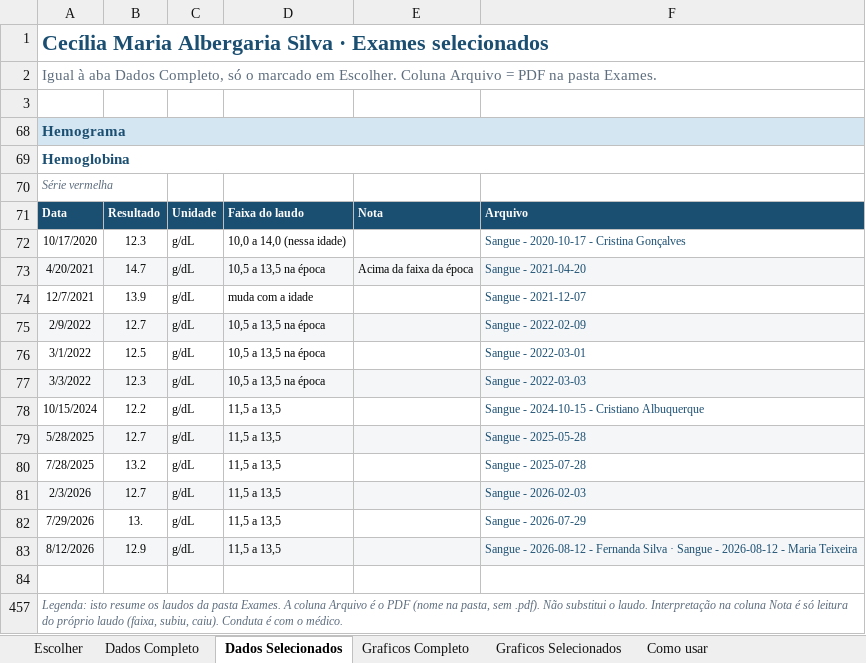
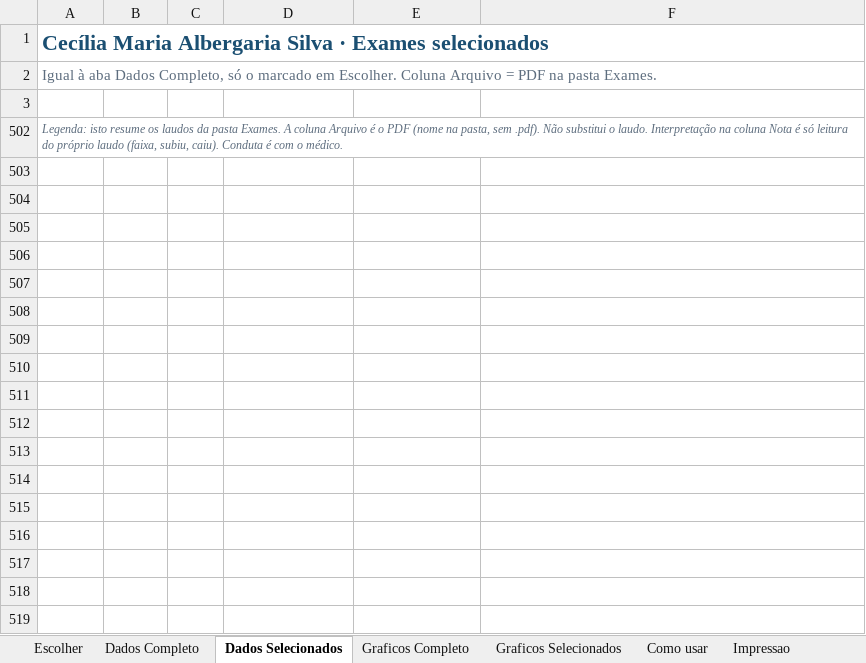
Before and after one commit to ARafaelSF/CuidadosMedicosCecilia, an Excel workbook: Exames/Evolução Exames.xlsm, sheet Dados Selecionados, drawn as a sheet; values as stored, in another font and other column widths than the file's, no borders; the diff names each change by its address in the sheet, - before the commit and + after, or states it on an @@ line.

```diff
--- a/Exames/Evolução Exames.xlsm (sheet Dados Selecionados)
+++ b/Exames/Evolução Exames.xlsm (sheet Dados Selecionados)
+sheet tab: Impressao
@@ row 68 hidden: Hemograma @@
@@ row 69 hidden: Hemoglobina @@
@@ row 70 hidden: Série vermelha @@
-row 71: Data | Resultado | Unidade | Faixa do laudo | Nota | Arquivo
@@ row 72 hidden: 10/17/2020 | 12.3 | g/dL | 10,0 a 14,0 (nessa idade) |  | Sangue - 2020-10-17 - Cristina Gonçalves @@
@@ row 73 hidden: 4/20/2021 | 14.7 | g/dL | 10,5 a 13,5 na época | Acima da faixa da época | Sangue - 2021-04-20 @@
@@ row 74 hidden: 12/7/2021 | 13.9 | g/dL | muda com a idade |  | Sangue - 2021-12-07 @@
@@ row 75 hidden: 2/9/2022 | 12.7 | g/dL | 10,5 a 13,5 na época |  | Sangue - 2022-02-09 @@
@@ row 76 hidden: 3/1/2022 | 12.5 | g/dL | 10,5 a 13,5 na época |  | Sangue - 2022-03-01 @@
@@ row 77 hidden: 3/3/2022 | 12.3 | g/dL | 10,5 a 13,5 na época |  | Sangue - 2022-03-03 @@
@@ row 78 hidden: 10/15/2024 | 12.2 | g/dL | 11,5 a 13,5 |  | Sangue - 2024-10-15 - Cristiano Albuquerque @@
@@ row 79 hidden: 5/28/2025 | 12.7 | g/dL | 11,5 a 13,5 |  | Sangue - 2025-05-28 @@
@@ row 80 hidden: 7/28/2025 | 13.2 | g/dL | 11,5 a 13,5 |  | Sangue - 2025-07-28 @@
@@ row 81 hidden: 2/3/2026 | 12.7 | g/dL | 11,5 a 13,5 |  | Sangue - 2026-02-03 @@
@@ row 82 hidden: 7/29/2026 | 13. | g/dL | 11,5 a 13,5 |  | Sangue - 2026-07-29 @@
@@ row 83 hidden: 8/12/2026 | 12.9 | g/dL | 11,5 a 13,5 |  | Sangue - 2026-08-12 - Fernanda Silva · Sangue - 2026-08-12 - Maria Teixeira @@
-row 84: (empty)
```
Also changed, not shown: sheet Dados Completo, sheet Graficos Completo, sheet Graficos Selecionados, sheet Escolher, hidden cells, charts or pictures, Exames/Idade Ossea.xlsx, Relatórios/Resumo Relatórios.xlsx, 22 other files.
